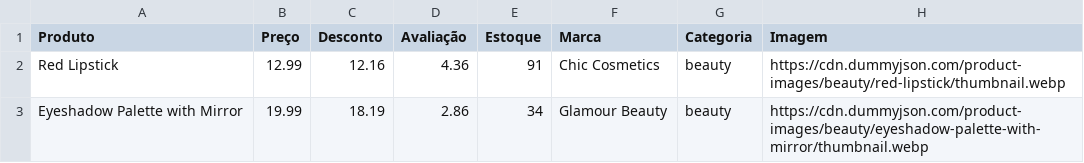
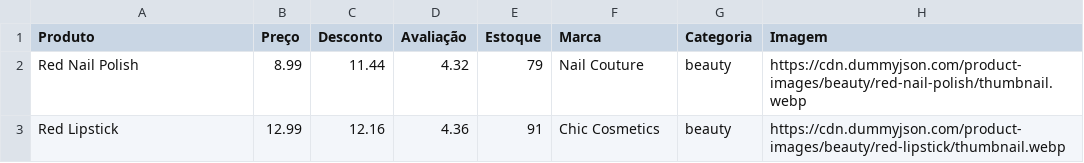
Before and after one commit to MarciaStank/product_promotion_finder, a CSV file: output/product_promotions.csv, drawn as a sheet.

```diff
--- a/output/product_promotions.csv
+++ b/output/product_promotions.csv
@@ -1,3 +1,3 @@
 Produto;Preço;Desconto;Avaliação;Estoque;Marca;Categoria;Imagem
+Red Nail Polish;8.99;11.44;4.32;79;Nail Couture;beauty;https://cdn.dummyjson.com/product-images/beauty/red-nail-polish/thumbnail.webp
 Red Lipstick;12.99;12.16;4.36;91;Chic Cosmetics;beauty;https://cdn.dummyjson.com/product-images/beauty/red-lipstick/thumbnail.webp
-Eyeshadow Palette with Mirror;19.99;18.19;2.86;34;Glamour Beauty;beauty;https://cdn.dummyjson.com/product-images/beauty/eyeshadow-palette-with-mirror/thumbnail.webp
```
Also changed, not shown: 3 other files.
